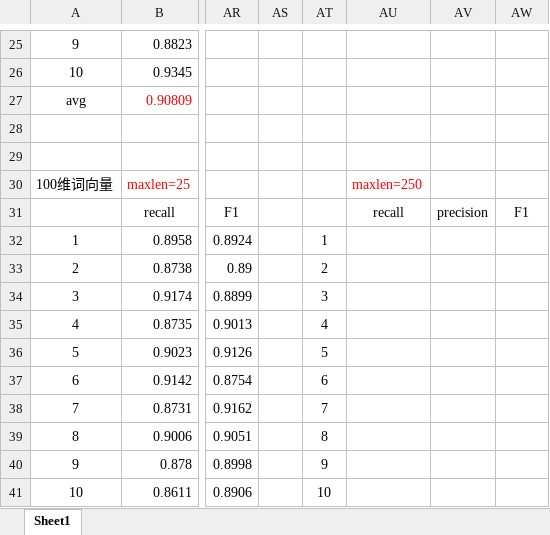
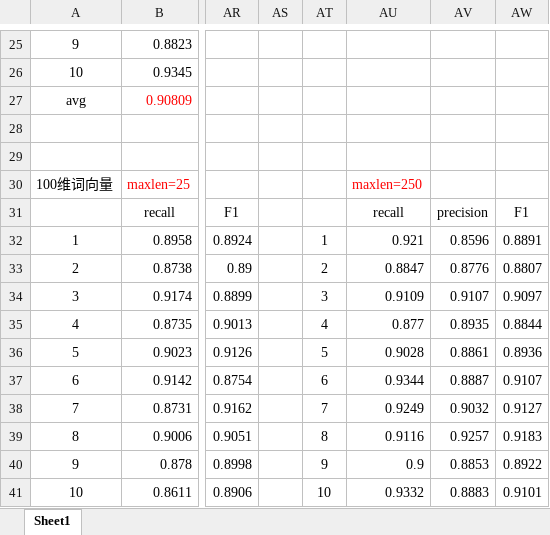
Before and after one commit to chaycao/SentimentAnalysis, an Excel workbook: ChnSentiCorp/10-fold/result/结果.xlsx, sheet Sheet1, drawn as a sheet; only a part is shown, gaps mark what is left out; values as stored, in another font and other column widths than the file's, no borders; the diff covers the shown part only; the diff names each change by its address in the sheet, - before the commit and + after, or states it on an @@ line.

```diff
--- a/ChnSentiCorp/10-fold/result/结果.xlsx (sheet Sheet1)
+++ b/ChnSentiCorp/10-fold/result/结果.xlsx (sheet Sheet1)
-AU32: (empty)
+AU32: 0.921
-AV32: (empty)
+AV32: 0.8596
-AW32: (empty)
+AW32: 0.8891
-AU33: (empty)
+AU33: 0.8847
-AV33: (empty)
+AV33: 0.8776
-AW33: (empty)
+AW33: 0.8807
-AU34: (empty)
+AU34: 0.9109
-AV34: (empty)
+AV34: 0.9107
-AW34: (empty)
+AW34: 0.9097
-AU35: (empty)
+AU35: 0.877
-AV35: (empty)
+AV35: 0.8935
-AW35: (empty)
+AW35: 0.8844
-AU36: (empty)
+AU36: 0.9028
-AV36: (empty)
+AV36: 0.8861
-AW36: (empty)
+AW36: 0.8936
-AU37: (empty)
+AU37: 0.9344
-AV37: (empty)
+AV37: 0.8887
-AW37: (empty)
+AW37: 0.9107
-AU38: (empty)
+AU38: 0.9249
-AV38: (empty)
+AV38: 0.9032
-AW38: (empty)
+AW38: 0.9127
-AU39: (empty)
+AU39: 0.9116
-AV39: (empty)
+AV39: 0.9257
-AW39: (empty)
+AW39: 0.9183
-AU40: (empty)
+AU40: 0.9
-AV40: (empty)
+AV40: 0.8853
-AW40: (empty)
+AW40: 0.8922
-AU41: (empty)
+AU41: 0.9332
-AV41: (empty)
+AV41: 0.8883
-AW41: (empty)
+AW41: 0.9101
```
Also changed, not shown: 32 added rows, 4 edited cells and cell formats elsewhere in this sheet, 57 other files.
